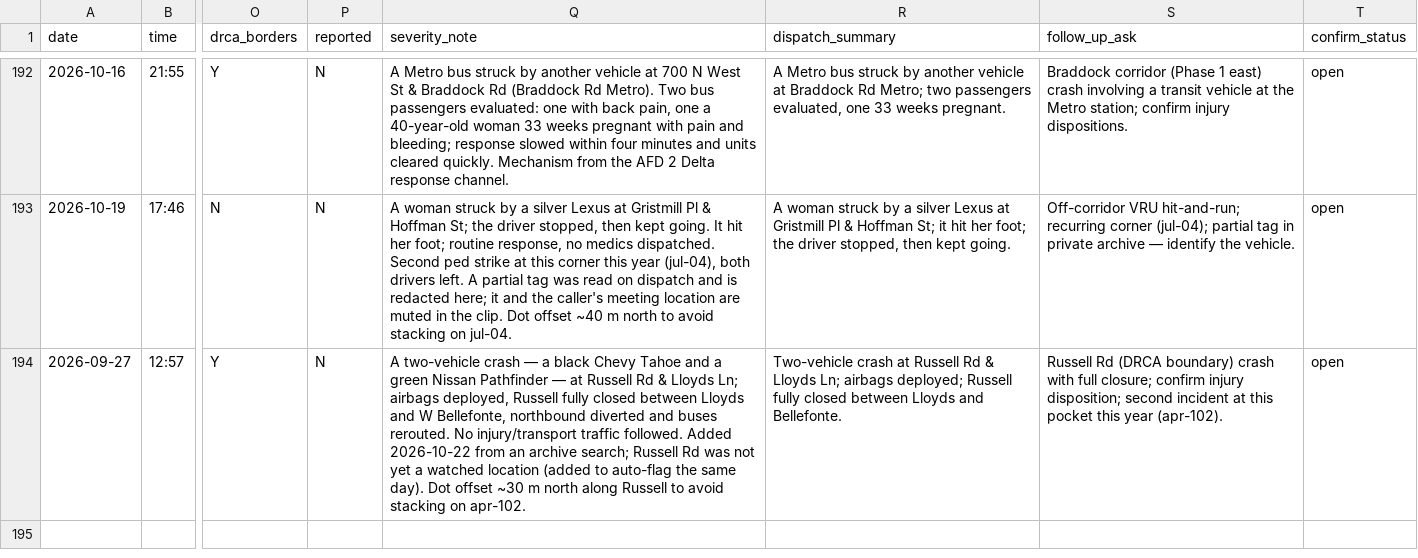
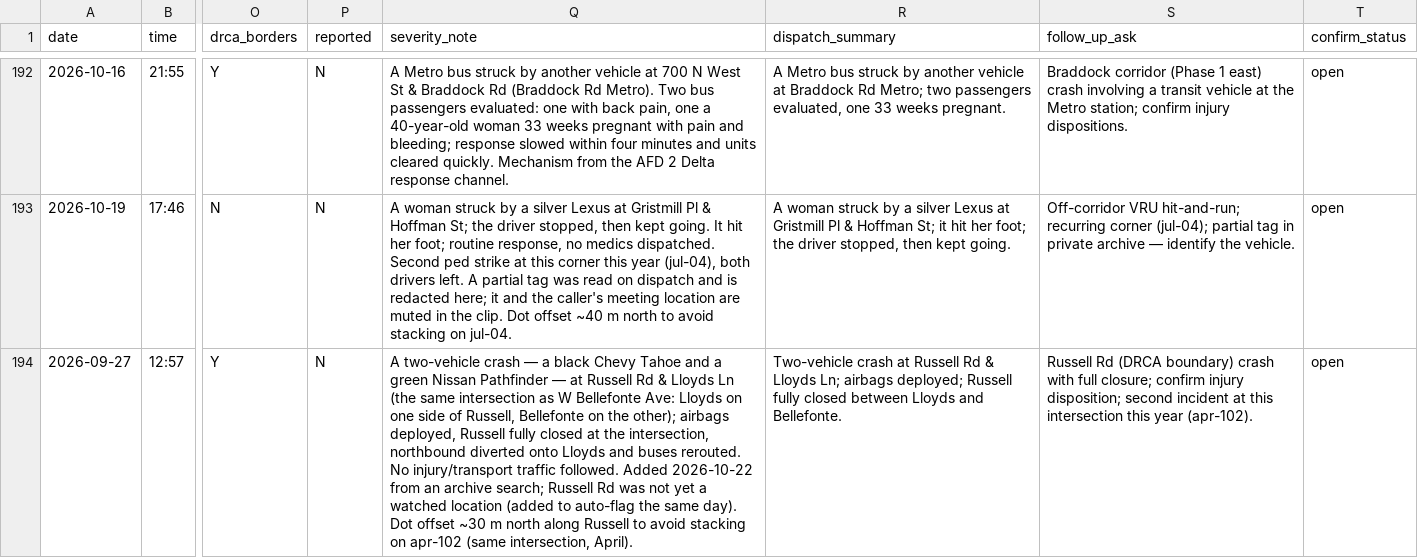
Before and after one commit to ElenaH77/alxdispatch, a CSV file: incidents.csv, drawn as a sheet; only a part is shown, gaps mark what is left out; the diff names each change by its address in the sheet, - before the commit and + after, or states it on an @@ line.

```diff
--- a/incidents.csv
+++ b/incidents.csv
-Q194 (severity_note): …& Lloyds Ln; airbags deployed, Russell fully closed between Lloyds and W Bellefonte, northbound diverted and buses rerouted. No injury/transport traffic followed. Added 2026-10-22 from an archive search; Russell Rd was not yet a watched location (added to auto-flag the same day). Dot offset ~30 m north along Russell to avoid stacking on apr-102.
+Q194 (severity_note): …& Lloyds Ln (the same intersection as W Bellefonte Ave: Lloyds on one side of Russell, Bellefonte on the other); airbags deployed, Russell fully closed at the intersection, northbound diverted onto Lloyds and buses rerouted. No injury/transport traffic followed. Added 2026-10-22 from an archive search; Russell Rd was not yet a watched location (added to auto-flag the same day). Dot offset ~30 m north along Russell to avoid stacking on apr-102 (same intersection, April).
-S194 (follow_up_ask): …at this pocket this year…
+S194 (follow_up_ask): …at this intersection this year…
```
Also changed, not shown: 1 other file.
